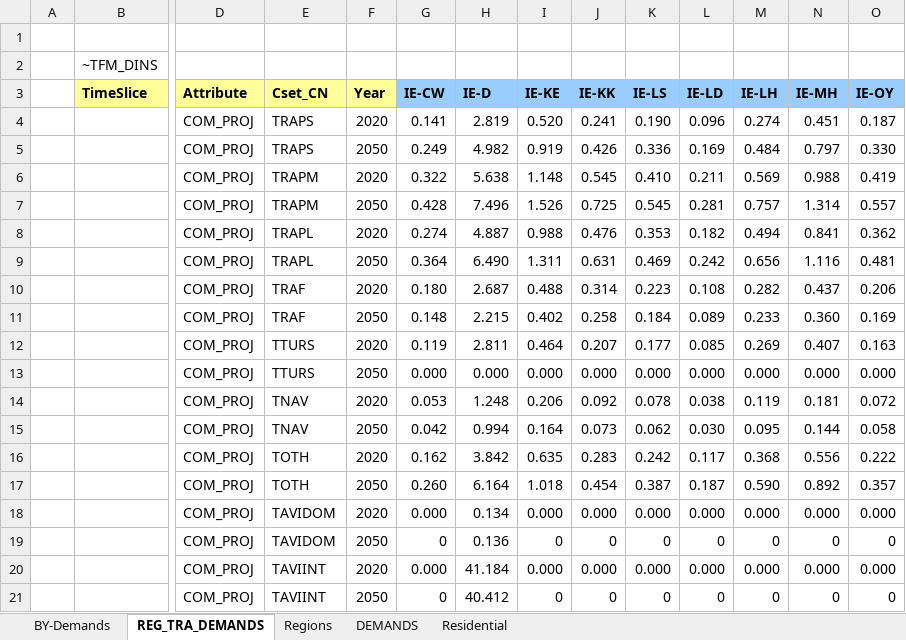
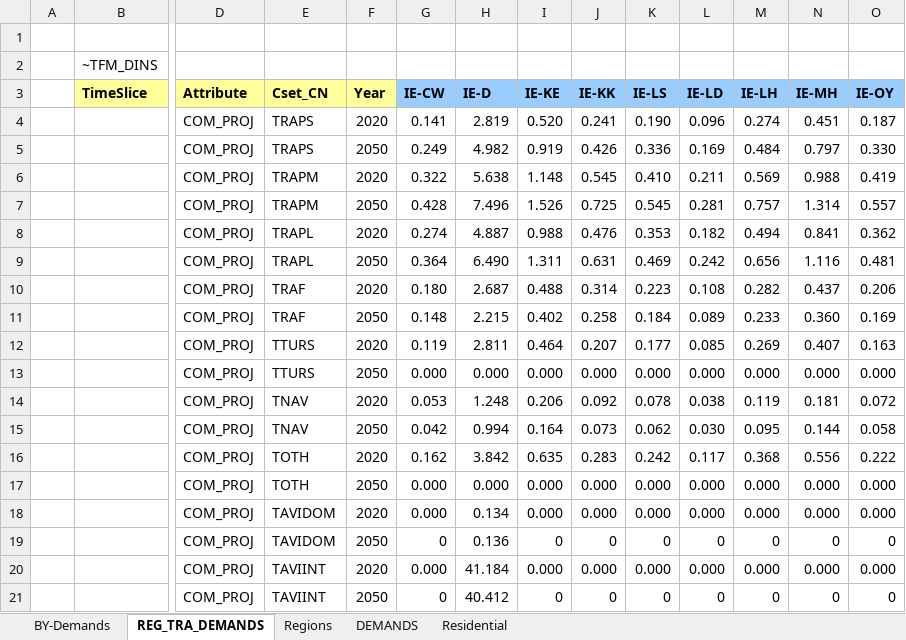
Before and after one commit to MaREI-EPMG/TIM-archived, an Excel workbook: SuppXLS/Scen_SYS_Demands_LED.xlsx, sheet REG_TRA_DEMANDS, drawn as a sheet; only a part is shown, gaps mark what is left out; values as stored, in another font and other column widths than the file's, no borders; removed rows and columns are numbered as before the commit, all else as after; rows hold the shown columns only; the diff names each change by its address in the sheet, - before the commit and + after, or states it on an @@ line.

Commit message:
Add value for energy demand in 2030

```diff
--- a/SuppXLS/Scen_SYS_Demands_LED.xlsx (sheet REG_TRA_DEMANDS)
+++ b/SuppXLS/Scen_SYS_Demands_LED.xlsx (sheet REG_TRA_DEMANDS)
-row 17:  |  | COM_PROJ | TOTH | 2050 | 0.260 | 6.164 | 1.018 | 0.454 | 0.387 | 0.187 | 0.590 | 0.892 | 0.357
+row 17:  |  | COM_PROJ | TOTH | 2050 | 0.000 | 0.000 | 0.000 | 0.000 | 0.000 | 0.000 | 0.000 | 0.000 | 0.000
```
Also changed, not shown: sheet DEMANDS.
